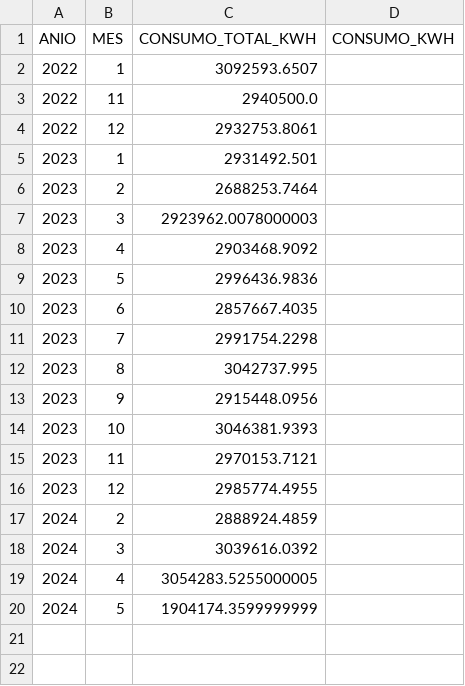
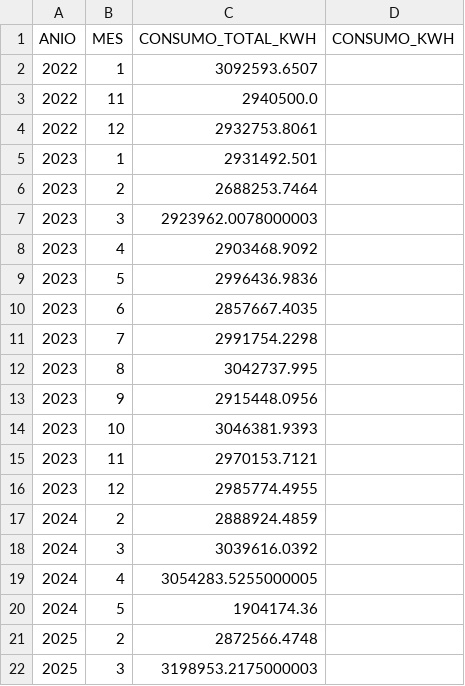
Before and after one commit to JuanChuTri123/PROYECTO_FINAL2, a CSV file: static/data/Distritos/Huaraz.csv, drawn as a sheet.

Commit message:
Update Huaraz.csv

```diff
--- a/static/data/Distritos/Huaraz.csv
+++ b/static/data/Distritos/Huaraz.csv
@@ -19,2 +19,4 @@
 2024;4;3054283.5255000005;
-2024;5;1904174.3599999999;
+2024;5;1904174.36;
+2025;2;2872566.4748;
+2025;3;3198953.2175000003;
```
